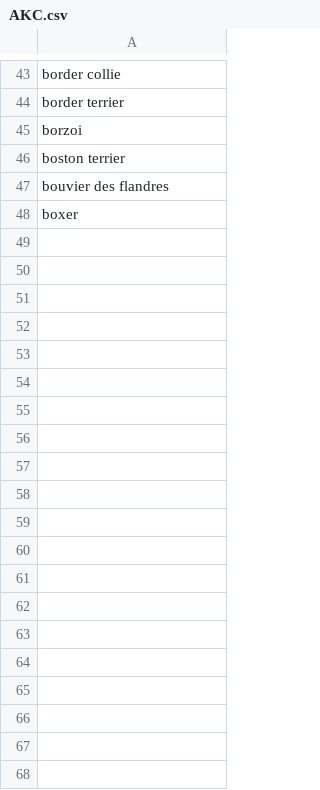
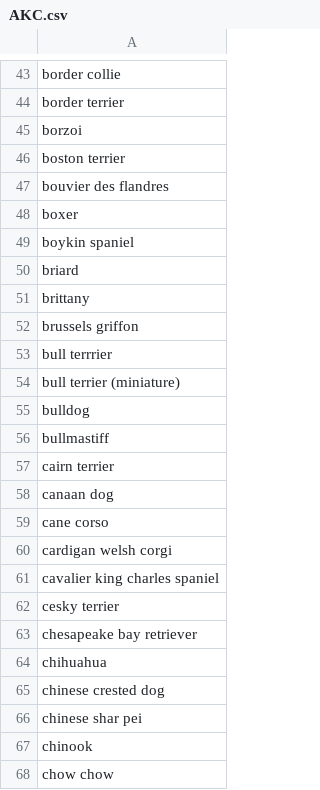
Before and after one commit to iandinwoodie/kennelclubs, a CSV file: AKC.csv, drawn as a sheet; only a part is shown, gaps mark what is left out; the diff covers the shown part only; the diff names each change by its address in the sheet, - before the commit and + after, or states it on an @@ line.

Commit message:
finished list of AKC breeds

```diff
--- a/AKC.csv
+++ b/AKC.csv
+row 49: boykin spaniel
+row 50: briard
+row 51: brittany
+row 52: brussels griffon
+row 53: bull terrrier
+row 54: bull terrier (miniature)
+row 55: bulldog
+row 56: bullmastiff
+row 57: cairn terrier
+row 58: canaan dog
+row 59: cane corso
+row 60: cardigan welsh corgi
+row 61: cavalier king charles spaniel
+row 62: cesky terrier
+row 63: chesapeake bay retriever
+row 64: chihuahua
+row 65: chinese crested dog
+row 66: chinese shar pei
+row 67: chinook
+row 68: chow chow
```
Also changed, not shown: 132 added rows elsewhere in this file.
